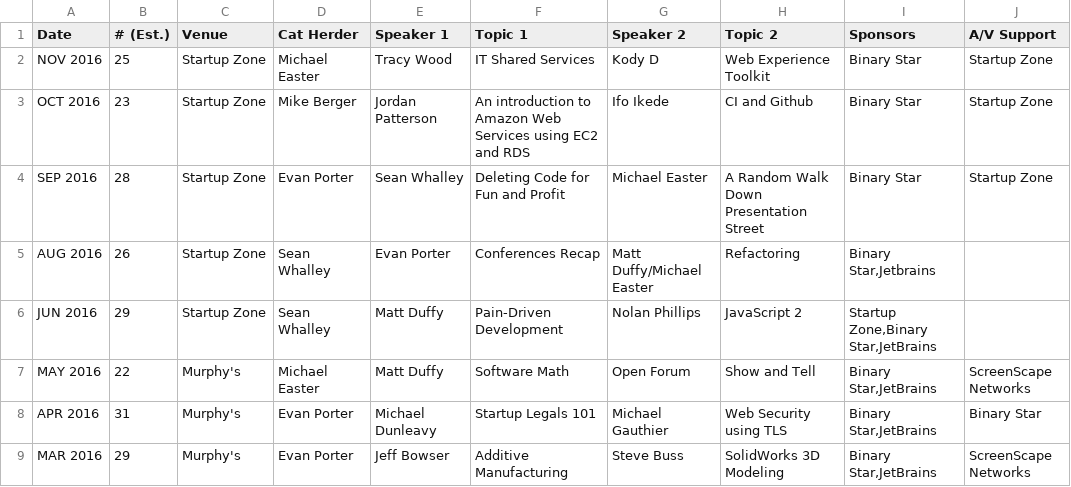
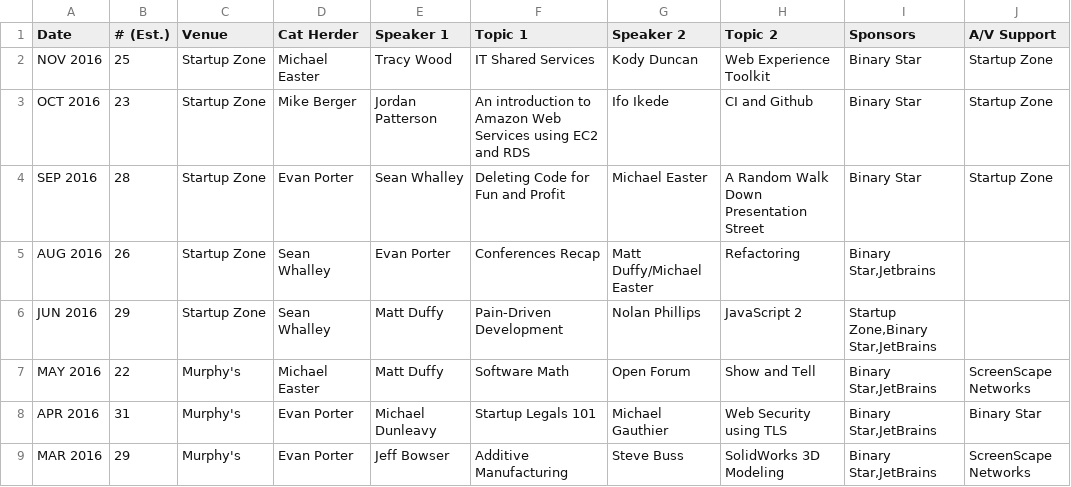
Before and after one commit to peidevs/Event_Resources, a CSV file: MeetUps.csv, drawn as a sheet; only a part is shown.

Commit message:
last name for Kody D

```diff
--- a/MeetUps.csv
+++ b/MeetUps.csv
@@ -1,3 +1,3 @@
 "Date","# (Est.)","Venue","Cat Herder","Speaker 1"," Topic 1","Speaker 2"," Topic 2","Sponsors","A/V Support"
-"NOV 2016","25","Startup Zone","Michael Easter","Tracy Wood","IT Shared Services","Kody D","Web Experience Toolkit","Binary Star","Startup Zone"
+"NOV 2016","25","Startup Zone","Michael Easter","Tracy Wood","IT Shared Services","Kody Duncan","Web Experience Toolkit","Binary Star","Startup Zone"
 "OCT 2016","23","Startup Zone","Mike Berger","Jordan Patterson","An introduction to Amazon Web Services using EC2 and RDS","Ifo Ikede","CI and Github","Binary Star","Startup Zone"
```
